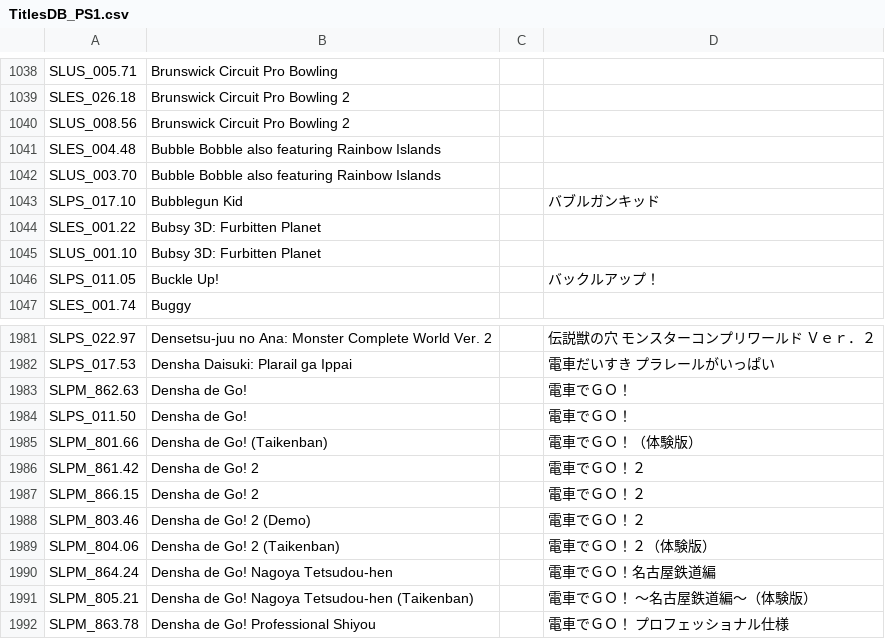
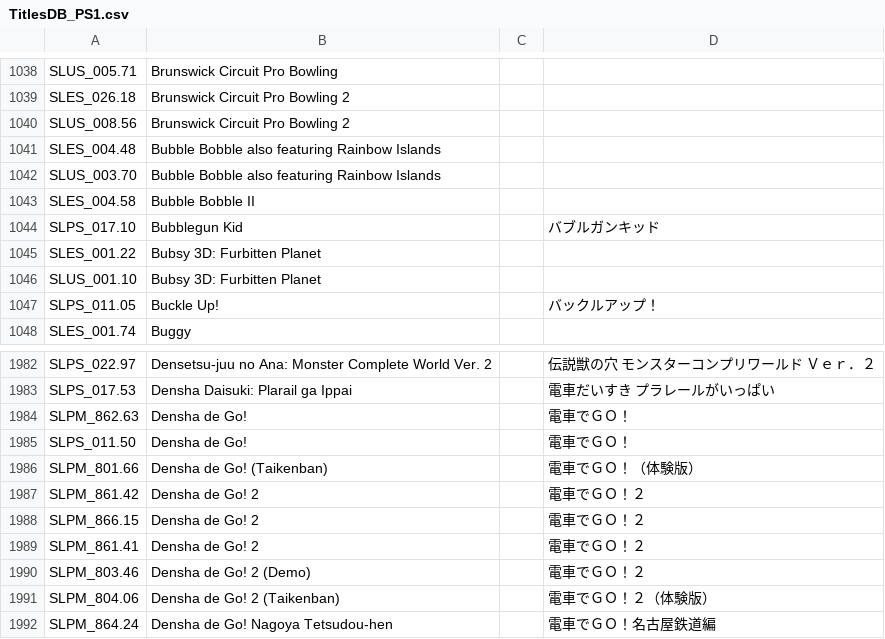
Before and after one commit to CosmicScale/PSBBN-Definitive-English-Patch, a CSV file: scripts/helper/TitlesDB_PS1.csv, drawn as a sheet; only a part is shown, gaps mark what is left out; the shorter side is filled out with more unchanged rows; the diff names each change by its address in the sheet, - before the commit and + after, or states it on an @@ line.

```diff
--- a/scripts/helper/TitlesDB_PS1.csv
+++ b/scripts/helper/TitlesDB_PS1.csv
+row 1043: SLES_004.58 | Bubble Bobble II
+row 1989: SLPM_861.41 | Densha de Go! 2 |  | 電車でＧＯ！２
```
Also changed, not shown: scripts/helper/AppDB.csv, scripts/helper/ArtDB.csv, 1 other file.
